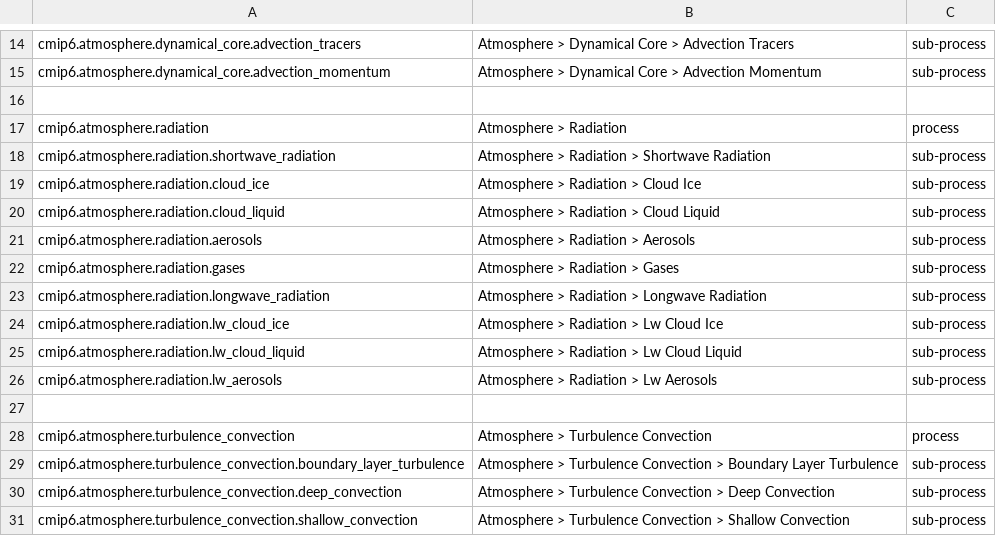
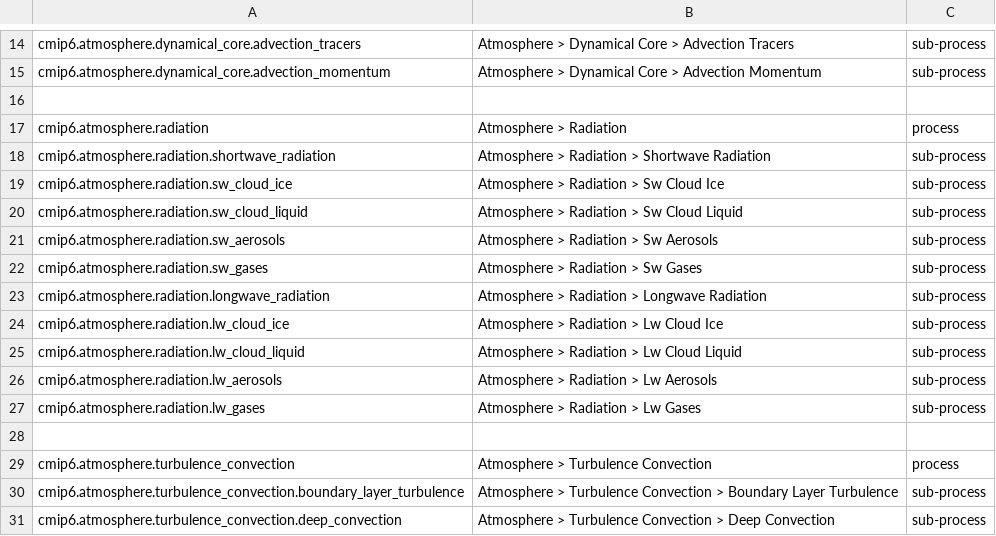
Before and after one commit to ES-DOC/cmip6-specializations-atmos, a CSV file: _atmosphere-ids-level-1.csv, drawn as a sheet; only a part is shown, gaps mark what is left out; the shorter side is filled out with more unchanged rows.

```diff
--- a/_atmosphere-ids-level-1.csv
+++ b/_atmosphere-ids-level-1.csv
@@ -18,6 +18,6 @@ cmip6.atmosphere.radiation, Atmosphere > Radiation, process
 cmip6.atmosphere.radiation.shortwave_radiation, Atmosphere > Radiation > Shortwave Radiation, sub-process
-cmip6.atmosphere.radiation.cloud_ice, Atmosphere > Radiation > Cloud Ice, sub-process
-cmip6.atmosphere.radiation.cloud_liquid, Atmosphere > Radiation > Cloud Liquid, sub-process
-cmip6.atmosphere.radiation.aerosols, Atmosphere > Radiation > Aerosols, sub-process
-cmip6.atmosphere.radiation.gases, Atmosphere > Radiation > Gases, sub-process
+cmip6.atmosphere.radiation.sw_cloud_ice, Atmosphere > Radiation > Sw Cloud Ice, sub-process
+cmip6.atmosphere.radiation.sw_cloud_liquid, Atmosphere > Radiation > Sw Cloud Liquid, sub-process
+cmip6.atmosphere.radiation.sw_aerosols, Atmosphere > Radiation > Sw Aerosols, sub-process
+cmip6.atmosphere.radiation.sw_gases, Atmosphere > Radiation > Sw Gases, sub-process
 cmip6.atmosphere.radiation.longwave_radiation, Atmosphere > Radiation > Longwave Radiation, sub-process
@@ -26,2 +26,3 @@ cmip6.atmosphere.radiation.lw_cloud_liquid, Atmosphere > Radiation > Lw Cloud Li
 cmip6.atmosphere.radiation.lw_aerosols, Atmosphere > Radiation > Lw Aerosols, sub-process
+cmip6.atmosphere.radiation.lw_gases, Atmosphere > Radiation > Lw Gases, sub-process
 , ,
```
Also changed, not shown: _atmosphere-ids-level-3.csv, 3 other files.
